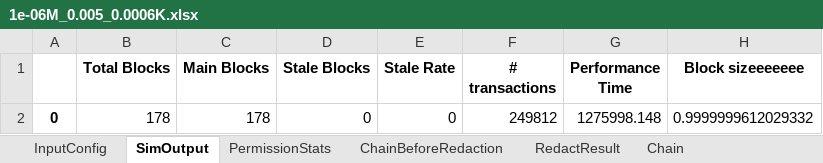
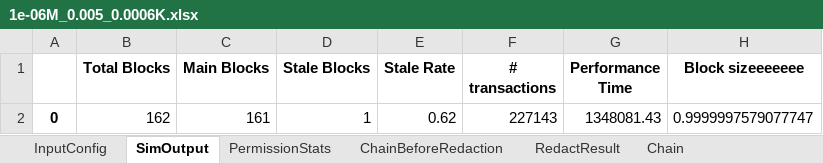
Before and after one commit to Mobile-IoT-Security-Lab/medchain-avitabile, an Excel workbook: 1e-06M_0.005_0.0006K.xlsx, sheet SimOutput, drawn as a sheet; values as stored, in another font and other column widths than the file's, no borders; removed rows and columns are numbered as before the commit, all else as after; the diff names each change by its address in the sheet, - before the commit and + after, or states it on an @@ line.

Commit message:
results: update benchmarking CSVs and XLSX outputs

```diff
--- a/1e-06M_0.005_0.0006K.xlsx (sheet SimOutput)
+++ b/1e-06M_0.005_0.0006K.xlsx (sheet SimOutput)
-row 2: 0 | 178 | 178 | 0 | 0 | 249812 | 1275998.148 | 0.9999999612029332
+row 2: 0 | 162 | 161 | 1 | 0.62 | 227143 | 1348081.43 | 0.9999997579077747
```
Also changed, not shown: sheet RedactResult, sheet ChainBeforeRedaction, sheet Chain, 5 other files.
